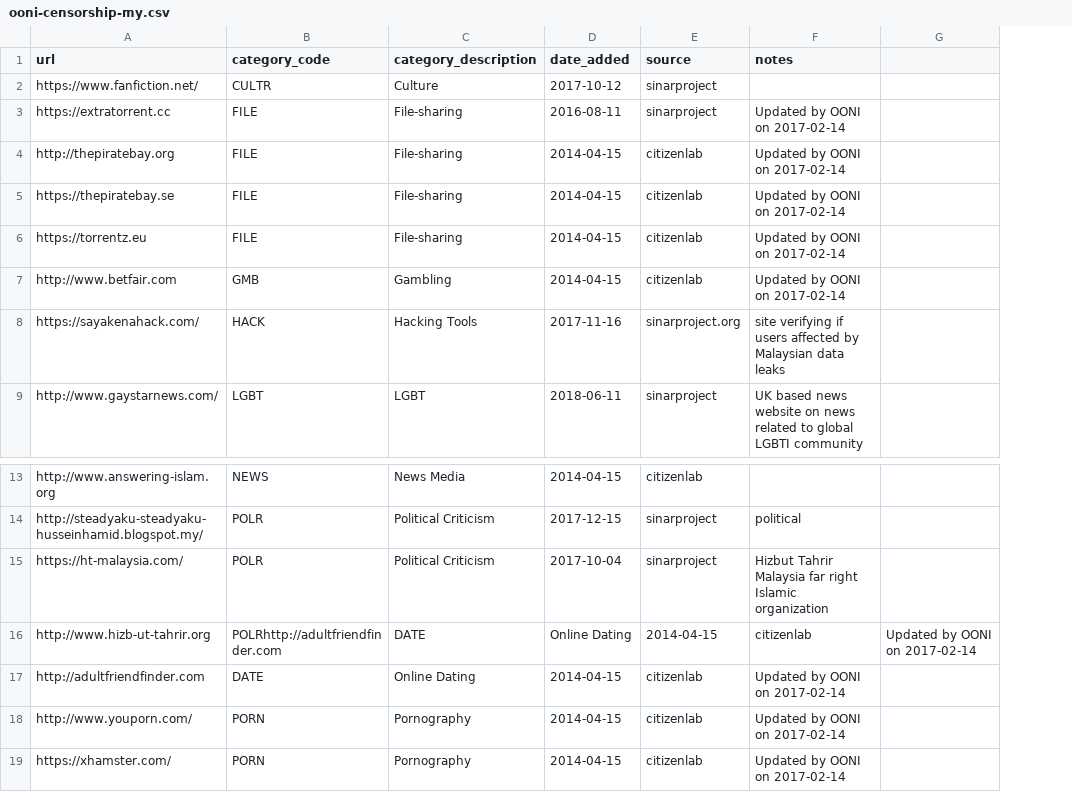
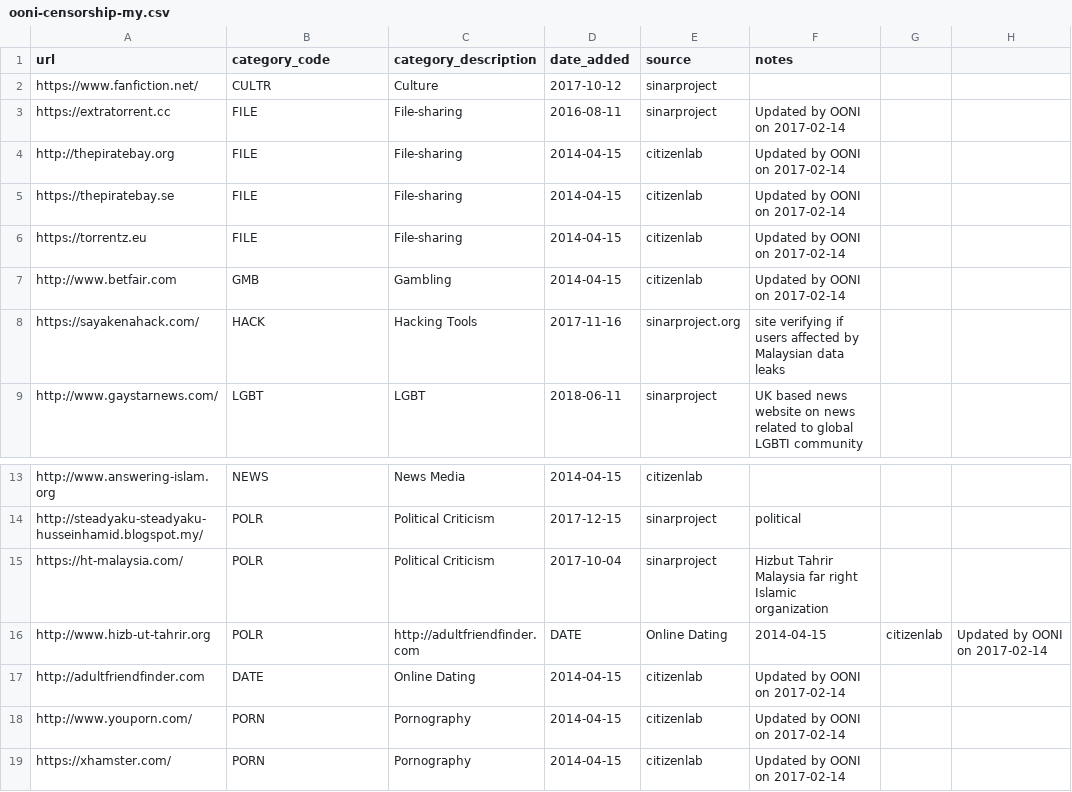
Before and after one commit to Sinar/datasets, a CSV file: ooni-censorship-my.csv, drawn as a sheet; only a part is shown, gaps mark what is left out; the diff names each change by its address in the sheet, - before the commit and + after, or states it on an @@ line.

Commit message:
2018-06-11 List of sites with network interference detected
Fixed typo on line 16

```diff
--- a/ooni-censorship-my.csv
+++ b/ooni-censorship-my.csv
+column G, row 16: citizenlab
-B16 (category_code): POLRhttp://adultfriendfinder.com
+B16 (category_code): POLR
-C16 (category_description): DATE
+C16 (category_description): http://adultfriendfinder.com
-D16 (date_added): Online Dating
+D16 (date_added): DATE
-E16 (source): 2014-04-15
+E16 (source): Online Dating
-F16 (notes): citizenlab
+F16 (notes): 2014-04-15
```
